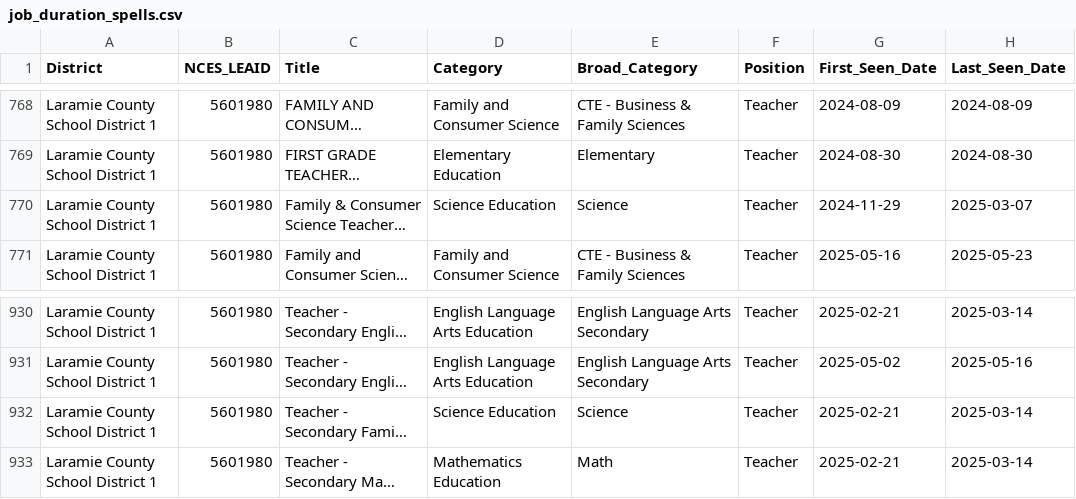
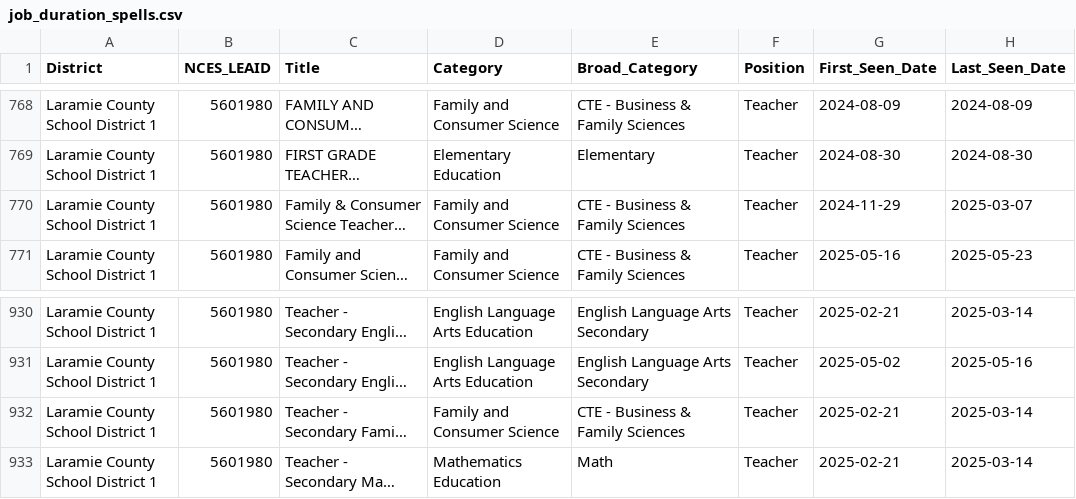
Before and after one commit to bostickmike/Wyoming-Education-Jobs-Dashboard, a CSV file: Wy_Ed_Jobs/job_duration_spells.csv, drawn as a sheet; only a part is shown, gaps mark what is left out; long unchanged cells end in …; the diff names each change by its address in the sheet, - before the commit and + after, or states it on an @@ line.

```diff
--- a/Wy_Ed_Jobs/job_duration_spells.csv
+++ b/Wy_Ed_Jobs/job_duration_spells.csv
-D770 (Category): Science Education
+D770 (Category): Family and Consumer Science
-E770 (Broad_Category): Science
+E770 (Broad_Category): CTE - Business & Family Sciences
-D932 (Category): Science Education
+D932 (Category): Family and Consumer Science
-E932 (Broad_Category): Science
+E932 (Broad_Category): CTE - Business & Family Sciences
```
Also changed, not shown: Wy_Ed_Jobs/allsum.csv, 5 other files.
